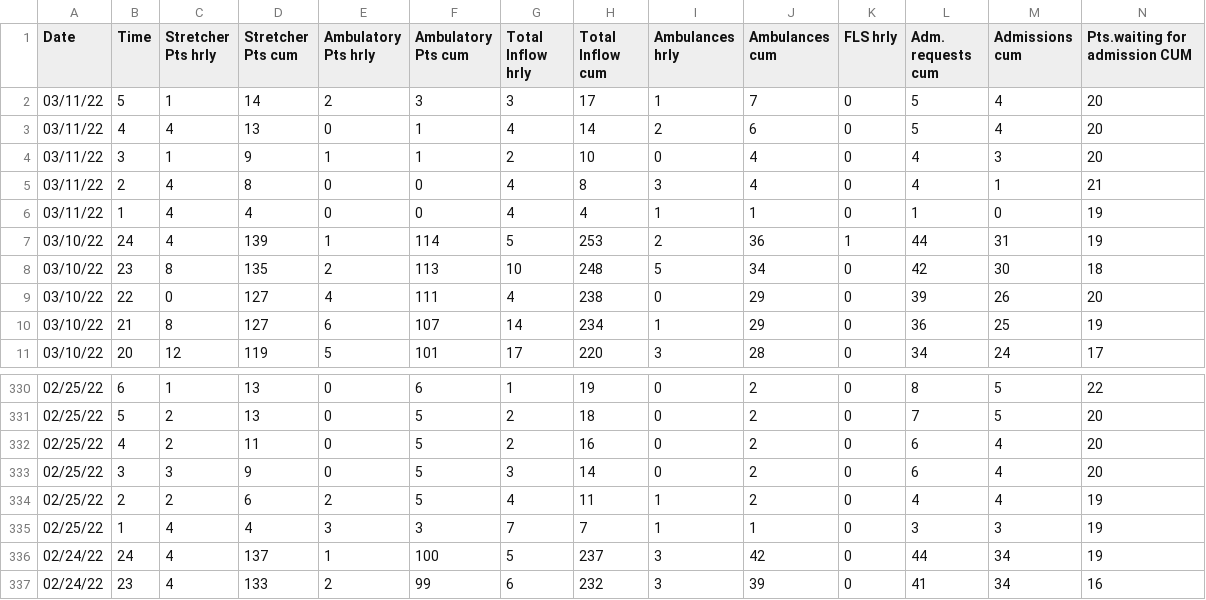
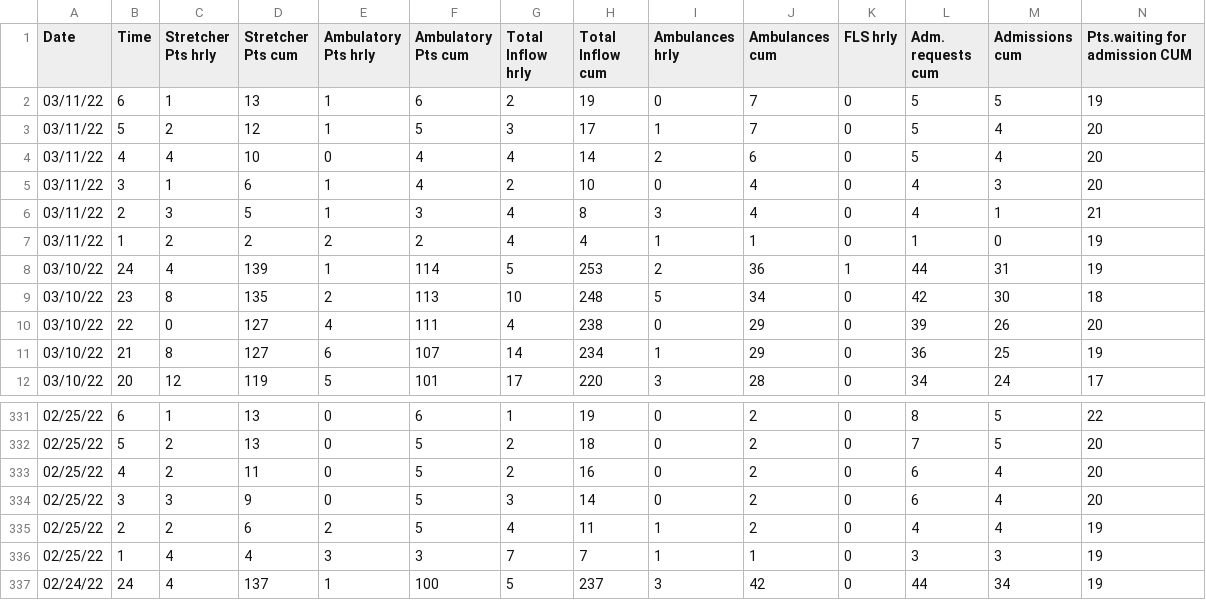
Before and after one commit to drdevinhopkins/hourly-report, a CSV file: data/recent.csv, drawn as a sheet; only a part is shown, gaps mark what is left out; removed rows and columns are numbered as before the commit, all else as after; rows hold the shown columns only; the diff names each change by its address in the sheet, - before the commit and + after, or states it on an @@ line.

```diff
--- a/data/recent.csv
+++ b/data/recent.csv
+row 2: 03/11/22 | 6 | 1 | 13 | 1 | 6 | 2 | 19 | 0 | 7 | 0 | 5 | 5 | 19
-C3 (Stretcher Pts hrly): 1
+C3 (Stretcher Pts hrly): 2
-D3 (Stretcher Pts cum): 14
+D3 (Stretcher Pts cum): 12
-E3 (Ambulatory Pts hrly): 2
+E3 (Ambulatory Pts hrly): 1
-F3 (Ambulatory Pts cum): 3
+F3 (Ambulatory Pts cum): 5
-D4 (Stretcher Pts cum): 13
+D4 (Stretcher Pts cum): 10
-F4:F5 (Ambulatory Pts cum): 1
+F4:F5 (Ambulatory Pts cum): 4
-D5 (Stretcher Pts cum): 9
+D5 (Stretcher Pts cum): 6
-C6 (Stretcher Pts hrly): 4
+C6 (Stretcher Pts hrly): 3
-D6 (Stretcher Pts cum): 8
+D6 (Stretcher Pts cum): 5
-E6 (Ambulatory Pts hrly): 0
+E6 (Ambulatory Pts hrly): 1
-F6 (Ambulatory Pts cum): 0
+F6 (Ambulatory Pts cum): 3
-C7 (Stretcher Pts hrly): 4
+C7 (Stretcher Pts hrly): 2
-D7 (Stretcher Pts cum): 4
+D7 (Stretcher Pts cum): 2
-E7 (Ambulatory Pts hrly): 0
+E7 (Ambulatory Pts hrly): 2
-F7 (Ambulatory Pts cum): 0
+F7 (Ambulatory Pts cum): 2
-row 337: 02/24/22 | 23 | 4 | 133 | 2 | 99 | 6 | 232 | 3 | 39 | 0 | 41 | 34 | 16
```
Also changed, not shown: data/current.csv, 2 other files.
